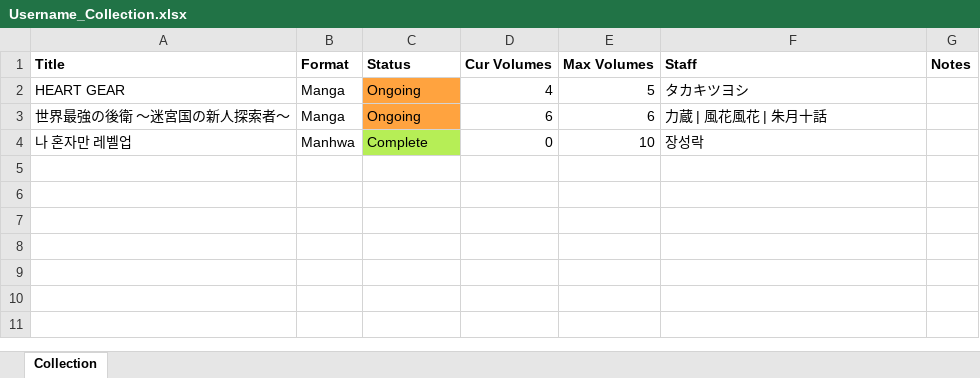
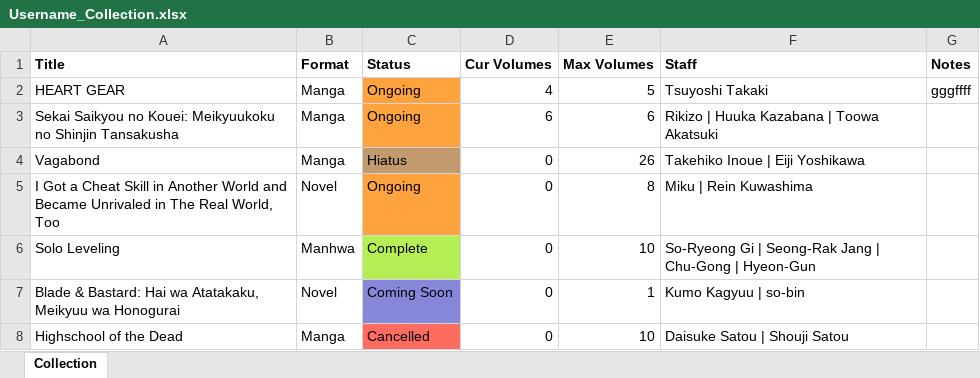
Before and after one commit to Sigrec/Tsundoku, an Excel workbook: Username_Collection.xlsx, sheet Collection, drawn as a sheet; values as stored, in another font and other column widths than the file's, no borders; addresses are those after the commit; the diff names each change by its address in the sheet, - before the commit and + after, or states it on an @@ line.

```diff
--- a/Username_Collection.xlsx (sheet Collection)
+++ b/Username_Collection.xlsx (sheet Collection)
-F2 (Staff): タカキツヨシ
+F2 (Staff): Tsuyoshi Takaki
-G2 (Notes): (empty)
+G2 (Notes): gggffff
-A3 (Title): 世界最強の後衛 ～迷宮国の新人探索者～
+A3 (Title): Sekai Saikyou no Kouei: Meikyuukoku no Shinjin Tansakusha
-F3 (Staff): 力蔵 | 風花風花 | 朱月十話
+F3 (Staff): Rikizo | Huuka Kazabana | Toowa Akatsuki
+row 4: Vagabond | Manga | Hiatus | 0 | 26 | Takehiko Inoue | Eiji Yoshikawa
+row 5: I Got a Cheat Skill in Another World and Became Unrivaled in The Real World, Too | Novel | Ongoing | 0 | 8 | Miku | Rein Kuwashima
-A6 (Title): 나 혼자만 레벨업
+A6 (Title): Solo Leveling
-F6 (Staff): 장성락
+F6 (Staff): So-Ryeong Gi | Seong-Rak Jang | Chu-Gong | Hyeon-Gun
+row 7: Blade & Bastard: Hai wa Atatakaku, Meikyuu wa Honogurai | Novel | Coming Soon | 0 | 1 | Kumo Kagyuu | so-bin
+row 8: Highschool of the Dead | Manga | Cancelled | 0 | 10 | Daisuke Satou | Shouji Satou
```
Also changed, not shown: 30 other files.
